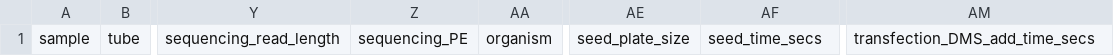
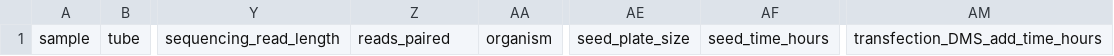
Before and after one commit to yvesmartindestaillades/DREEM_Herschlag, a CSV file: template_samples_in_vivo.csv, drawn as a sheet; only a part is shown, gaps mark what is left out; the diff names each change by its address in the sheet, - before the commit and + after, or states it on an @@ line.

```diff
--- a/template_samples_in_vivo.csv
+++ b/template_samples_in_vivo.csv
-Z1: sequencing_PE
+Z1: reads_paired
-AF1: seed_time_secs
+AF1: seed_time_hours
-AM1: transfection_DMS_add_time_secs
+AM1: transfection_DMS_add_time_hours
```
Also changed, not shown: template_samples_in_vitro.csv, 7 other files.
